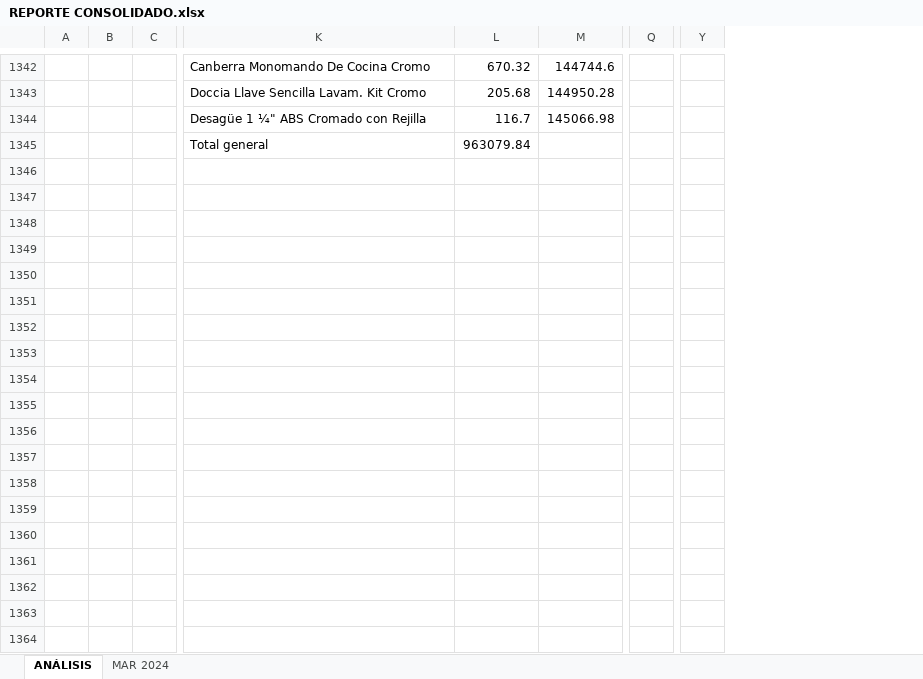
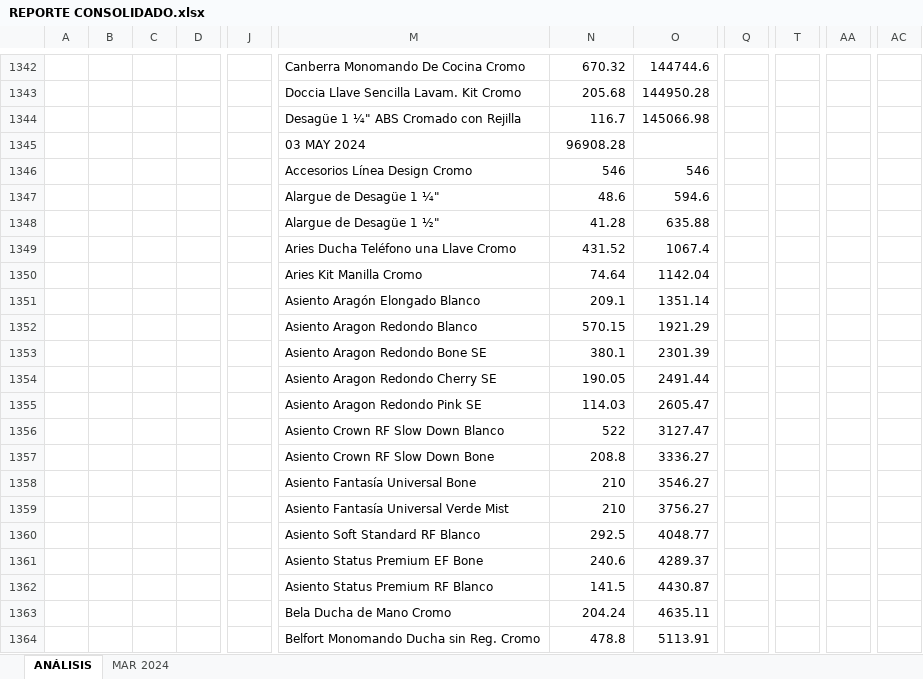
Before and after one commit to lexcorporation/DA_practices, an Excel workbook: EXCEL/CDL/PICKING CONSOLIDADO/REPORTE CONSOLIDADO.xlsx, sheet ANÁLISIS, drawn as a sheet; only a part is shown, gaps mark what is left out; values as stored, in another font and other column widths than the file's, no borders; charts and pictures not drawn; removed rows and columns are numbered as before the commit, all else as after; rows hold the shown columns only; the diff covers the shown part only; the diff names each change by its address in the sheet, - before the commit and + after, or states it on an @@ line.

```diff
--- a/EXCEL/CDL/PICKING CONSOLIDADO/REPORTE CONSOLIDADO.xlsx (sheet ANÁLISIS)
+++ b/EXCEL/CDL/PICKING CONSOLIDADO/REPORTE CONSOLIDADO.xlsx (sheet ANÁLISIS)
+column D, empty
+column J, empty
+column Q, empty
-column Q, empty
+column T, empty
+column AA, empty
-column Y, empty
+column AC, empty
-row 1345:  |  |  | Total general | 963079.84
+row 1345:  |  |  |  |  | 03 MAY 2024 | 96908.28
+row 1346:  |  |  |  |  | Accesorios Línea Design Cromo | 546 | 546
+row 1347:  |  |  |  |  | Alargue de Desagüe 1 ¼" | 48.6 | 594.6
+row 1348:  |  |  |  |  | Alargue de Desagüe 1 ½" | 41.28 | 635.88
+row 1349:  |  |  |  |  | Aries Ducha Teléfono una Llave Cromo | 431.52 | 1067.4
+row 1350:  |  |  |  |  | Aries Kit Manilla Cromo | 74.64 | 1142.04
+row 1351:  |  |  |  |  | Asiento Aragón Elongado Blanco | 209.1 | 1351.14
+row 1352:  |  |  |  |  | Asiento Aragon Redondo Blanco | 570.15 | 1921.29
+row 1353:  |  |  |  |  | Asiento Aragon Redondo Bone SE | 380.1 | 2301.39
+row 1354:  |  |  |  |  | Asiento Aragon Redondo Cherry SE | 190.05 | 2491.44
+row 1355:  |  |  |  |  | Asiento Aragon Redondo Pink SE | 114.03 | 2605.47
+row 1356:  |  |  |  |  | Asiento Crown RF Slow Down Blanco | 522 | 3127.47
+row 1357:  |  |  |  |  | Asiento Crown RF Slow Down Bone | 208.8 | 3336.27
+row 1358:  |  |  |  |  | Asiento Fantasía Universal Bone | 210 | 3546.27
+row 1359:  |  |  |  |  | Asiento Fantasía Universal Verde Mist | 210 | 3756.27
+row 1360:  |  |  |  |  | Asiento Soft Standard RF Blanco | 292.5 | 4048.77
+row 1361:  |  |  |  |  | Asiento Status Premium EF Bone | 240.6 | 4289.37
+row 1362:  |  |  |  |  | Asiento Status Premium RF Blanco | 141.5 | 4430.87
+row 1363:  |  |  |  |  | Bela Ducha de Mano Cromo | 204.24 | 4635.11
+row 1364:  |  |  |  |  | Belfort Monomando Ducha sin Reg. Cromo | 478.8 | 5113.91
```
Also changed, not shown: 124 added rows, 7 removed rows and 48 edited cells elsewhere in this sheet, sheet MAR 2024, charts or pictures, EXCEL/CDL/PICKING CONSOLIDADO/PICKING CDL MAR 2024.xlsx, 5 other files.
